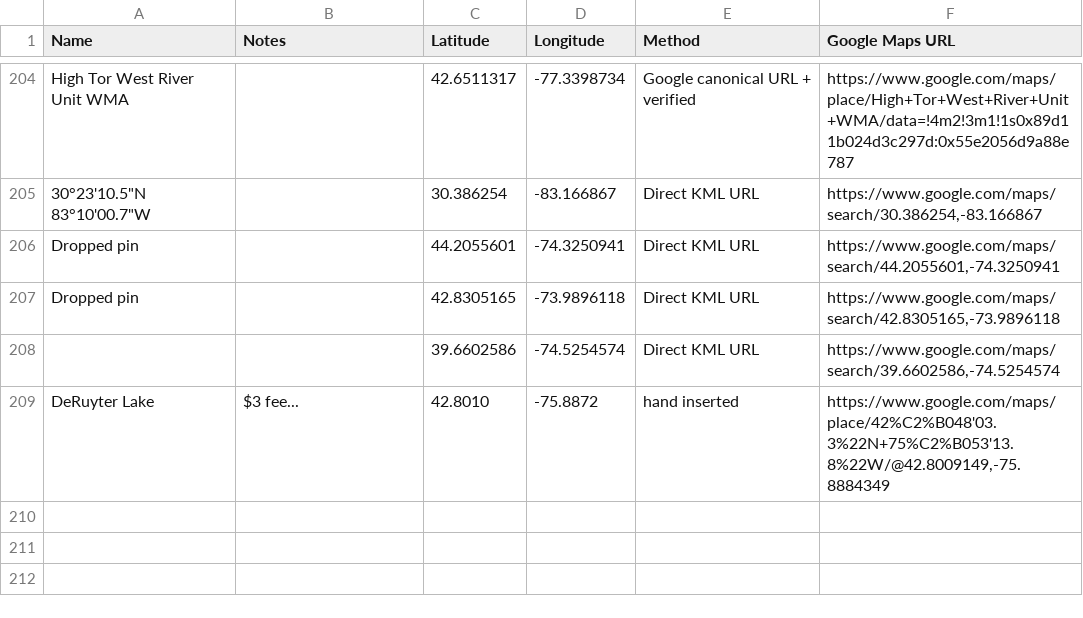
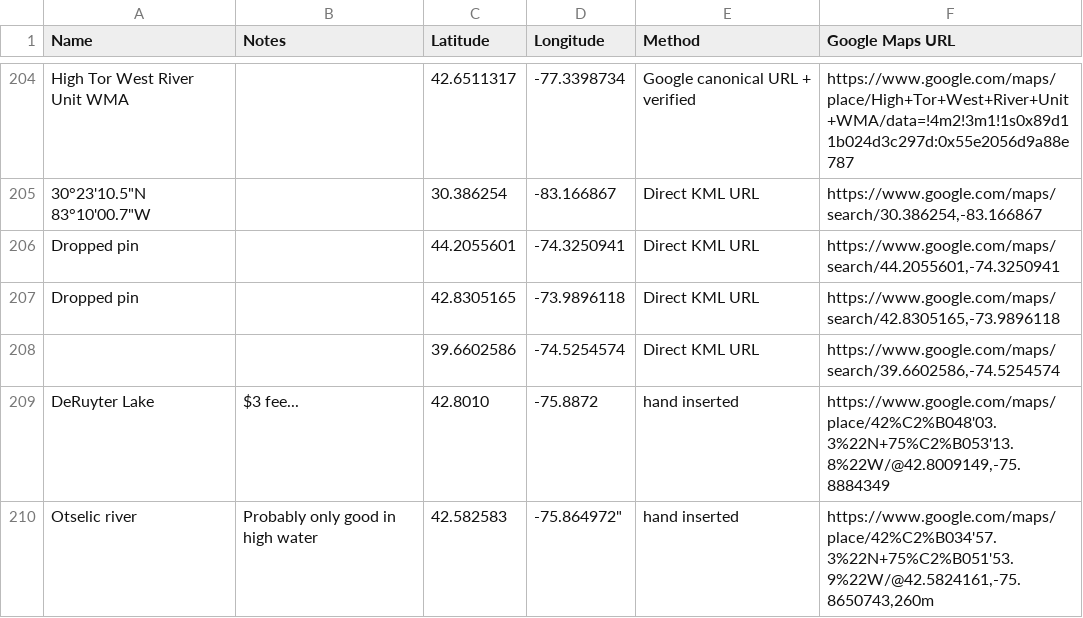
Before and after one commit to mikkowus/mikkowus.github.io, a CSV file: paddlespots_coordinates.csv, drawn as a sheet; only a part is shown, gaps mark what is left out.

Commit message:
new pin added

```diff
--- a/paddlespots_coordinates.csv
+++ b/paddlespots_coordinates.csv
@@ -209 +209,2 @@ Dropped pin,,42.8305165,-73.9896118,Direct KML URL,"https://www.google.com/maps/
 DeRuyter Lake, "$3 fee...", 42.8010, -75.8872, hand inserted, "https://www.google.com/maps/place/42%C2%B048'03.3%22N+75%C2%B053'13.8%22W/@42.8009149,-75.8884349"
+Otselic river, "Probably only good in high water", 42.582583, -75.864972", hand inserted, "https://www.google.com/maps/place/42%C2%B034'57.3%22N+75%C2%B051'53.9%22W/@42.5824161,-75.8650743,260m"
```
